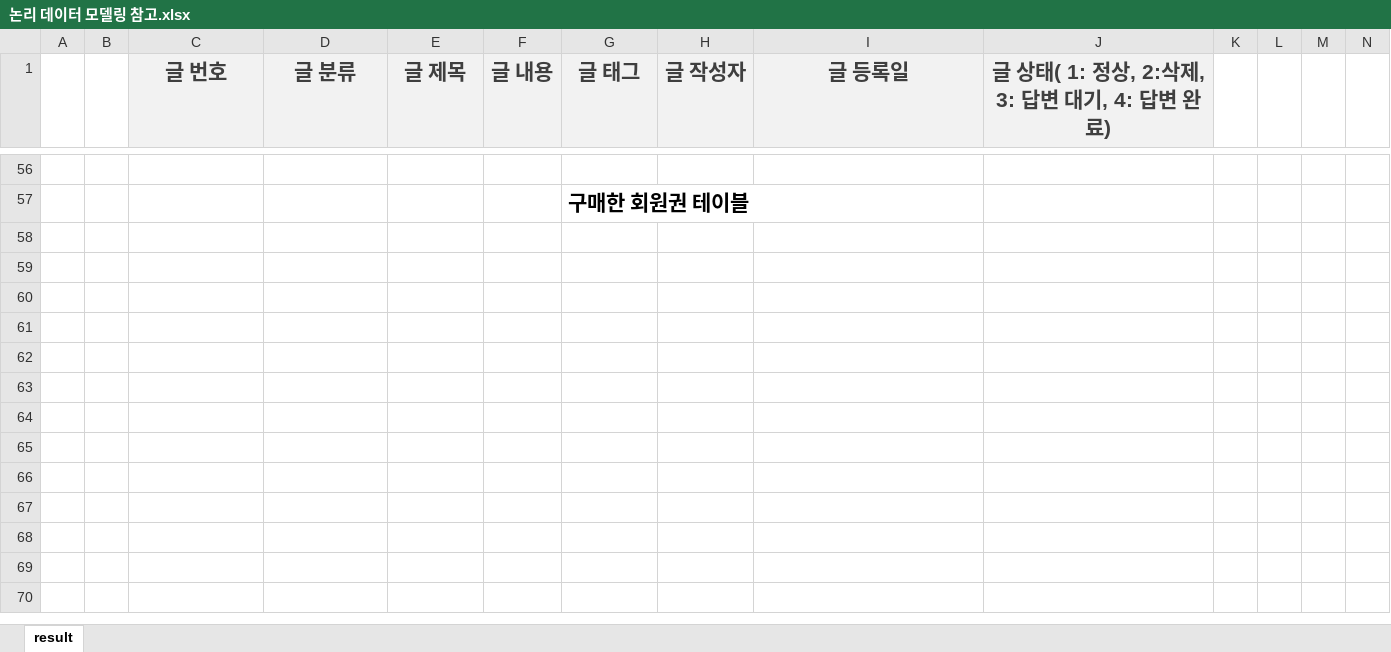
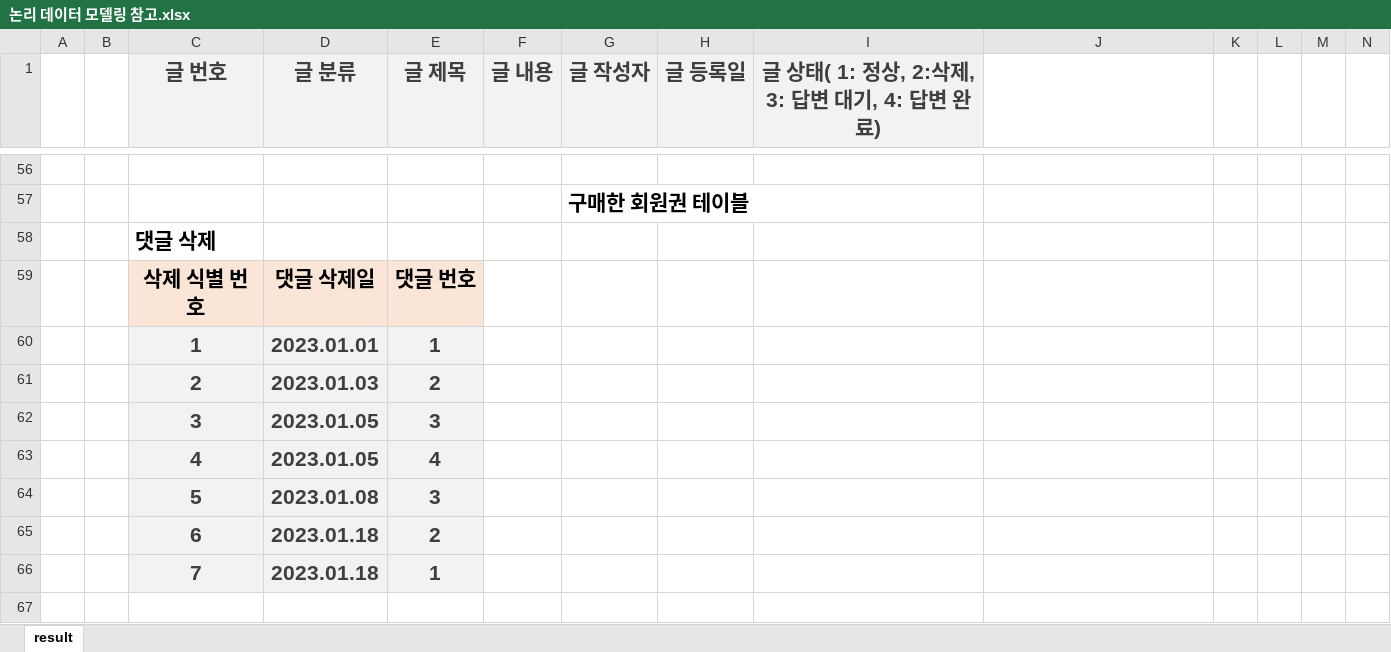
Before and after one commit to hbkuk/MaumgagymProject1, an Excel workbook: 논리 데이터 모델링 참고.xlsx, sheet result, drawn as a sheet; only a part is shown, gaps mark what is left out; values as stored, in another font and other column widths than the file's, no borders; the diff covers the shown part only; the diff names each change by its address in the sheet, - before the commit and + after, or states it on an @@ line.

```diff
--- a/논리 데이터 모델링 참고.xlsx (sheet result)
+++ b/논리 데이터 모델링 참고.xlsx (sheet result)
-G1: 글 태그
+G1: 글 작성자
-H1: 글 작성자
+H1: 글 등록일
-I1: 글 등록일
+I1: 글 상태( 1: 정상, 2:삭제, 3: 답변 대기, 4: 답변 완료)
-J1: 글 상태( 1: 정상, 2:삭제, 3: 답변 대기, 4: 답변 완료)
+J1: (empty)
-J1 fill: #F2F2F2
+J1 fill: none
+row 58:  |  | 댓글 삭제
+row 59:  |  | 삭제 식별 번호 | 댓글 삭제일 | 댓글 번호
+row 60:  |  | 1 | 2023.01.01 | 1
+row 61:  |  | 2 | 2023.01.03 | 2
+row 62:  |  | 3 | 2023.01.05 | 3
+row 63:  |  | 4 | 2023.01.05 | 4
+row 64:  |  | 5 | 2023.01.08 | 3
+row 65:  |  | 6 | 2023.01.18 | 2
+row 66:  |  | 7 | 2023.01.18 | 1
+row 67: (empty)
```
Also changed, not shown: 10 added rows, 31 edited cells and cell formats elsewhere in this sheet, 3 other files.
